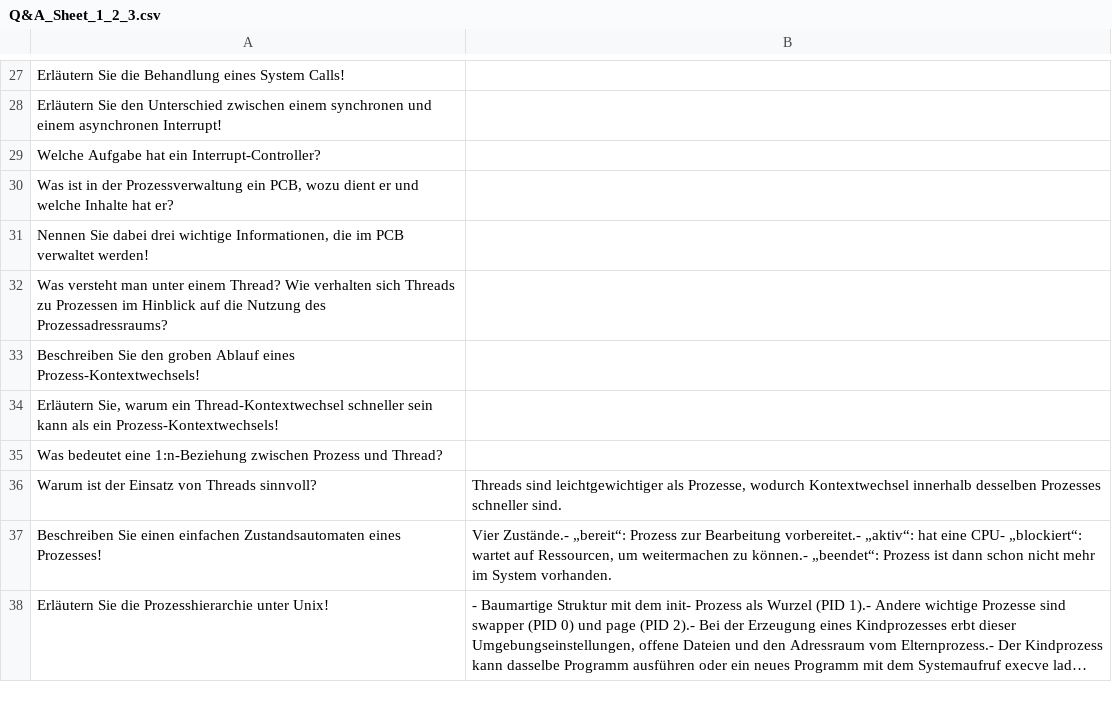
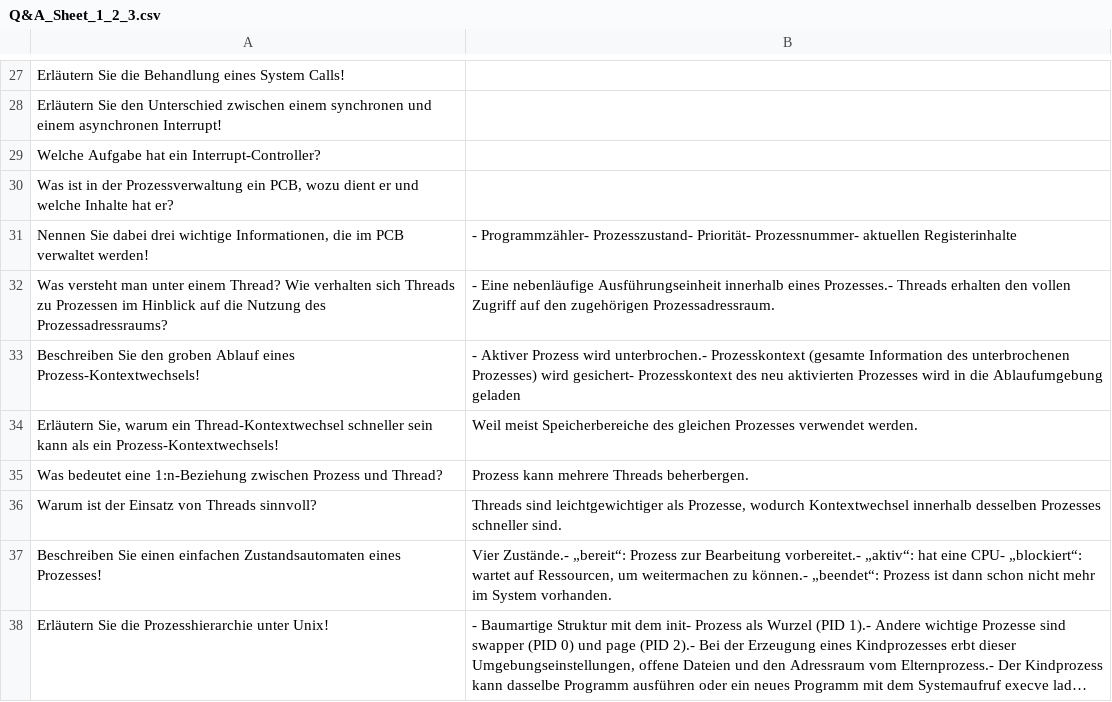
Before and after one commit to FabianSig/Betriebssysteme, a CSV file: Fragenkatalog/Q&A_Sheet_1_2_3.csv, drawn as a sheet; only a part is shown, gaps mark what is left out; long unchanged cells end in ….

Commit message:
Fragen 31-35

```diff
--- a/Fragenkatalog/Q&A_Sheet_1_2_3.csv
+++ b/Fragenkatalog/Q&A_Sheet_1_2_3.csv
@@ -30,7 +30,7 @@ Welche Aufgabe hat ein Interrupt-Controller?;
 Was ist in der Prozessverwaltung ein PCB, wozu dient er und welche Inhalte hat er?;
-Nennen Sie dabei drei wichtige Informationen, die im PCB verwaltet werden!;
-Was versteht man unter einem Thread? Wie verhalten sich Threads zu Prozessen im Hinblick auf die Nutzung des Prozessadressraums?;
-Beschreiben Sie den groben Ablauf eines Prozess-Kontextwechsels!;
-Erläutern Sie, warum ein Thread-Kontextwechsel schneller sein kann als ein Prozess-Kontextwechsels!;
-Was bedeutet eine 1:n-Beziehung zwischen Prozess und Thread?;
+Nennen Sie dabei drei wichtige Informationen, die im PCB verwaltet werden!;- Programmzähler- Prozesszustand- Priorität- Prozessnummer- aktuellen Registerinhalte
+Was versteht man unter einem Thread? Wie verhalten sich Threads zu Prozessen im Hinblick auf die Nutzung des Prozessadressraums?;- Eine nebenläufige Ausführungseinheit innerhalb eines Prozesses.- Threads erhalten den vollen Zugriff auf den zugehörigen Prozessadressraum.
+Beschreiben Sie den groben Ablauf eines Prozess-Kontextwechsels!;- Aktiver Prozess wird unterbrochen.- Prozesskontext (gesamte Information des unterbrochenen Prozesses) wird gesichert- Prozesskontext des neu aktivierten Prozesses wird in die Ablaufumgebung geladen
+Erläutern Sie, warum ein Thread-Kontextwechsel schneller sein kann als ein Prozess-Kontextwechsels!;Weil meist Speicherbereiche des gleichen Prozesses verwendet werden.
+Was bedeutet eine 1:n-Beziehung zwischen Prozess und Thread?;Prozess kann mehrere Threads beherbergen.
 Warum ist der Einsatz von Threads sinnvoll?;Threads sind leichtgewichtiger als Prozesse, wodurch Kontextwechsel innerhalb desselben Prozesses schneller sind.
```
